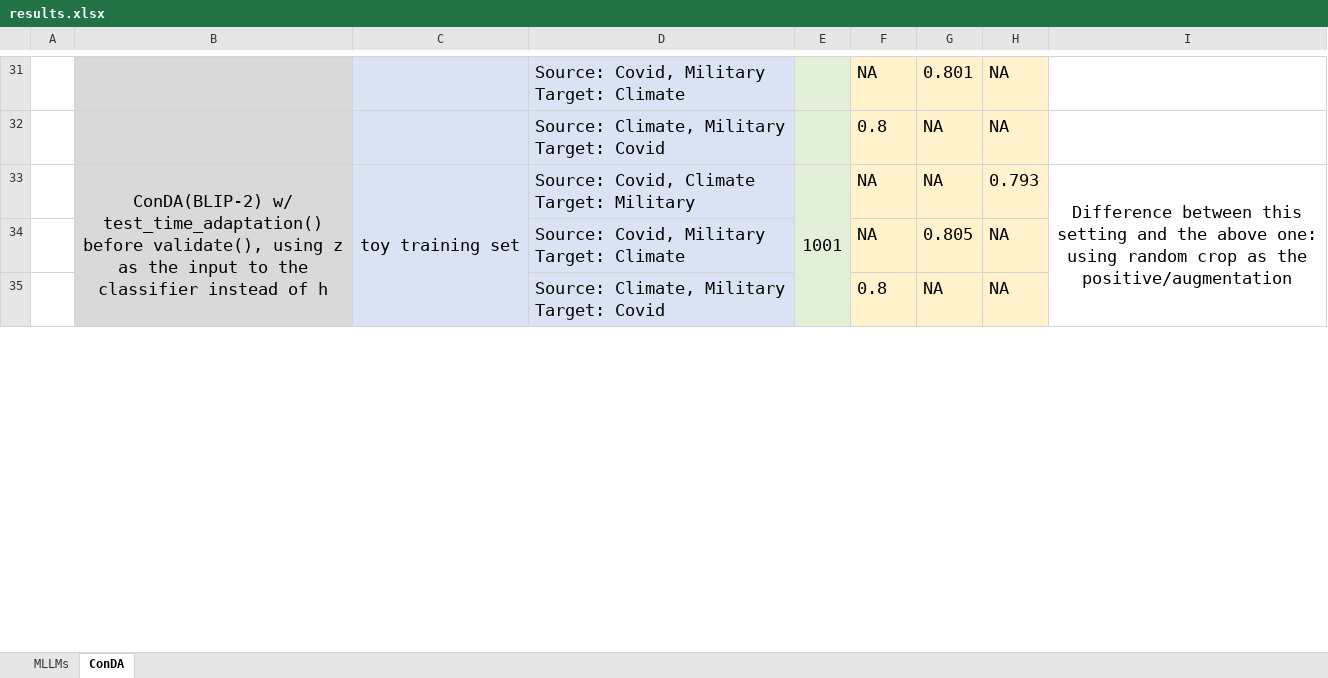
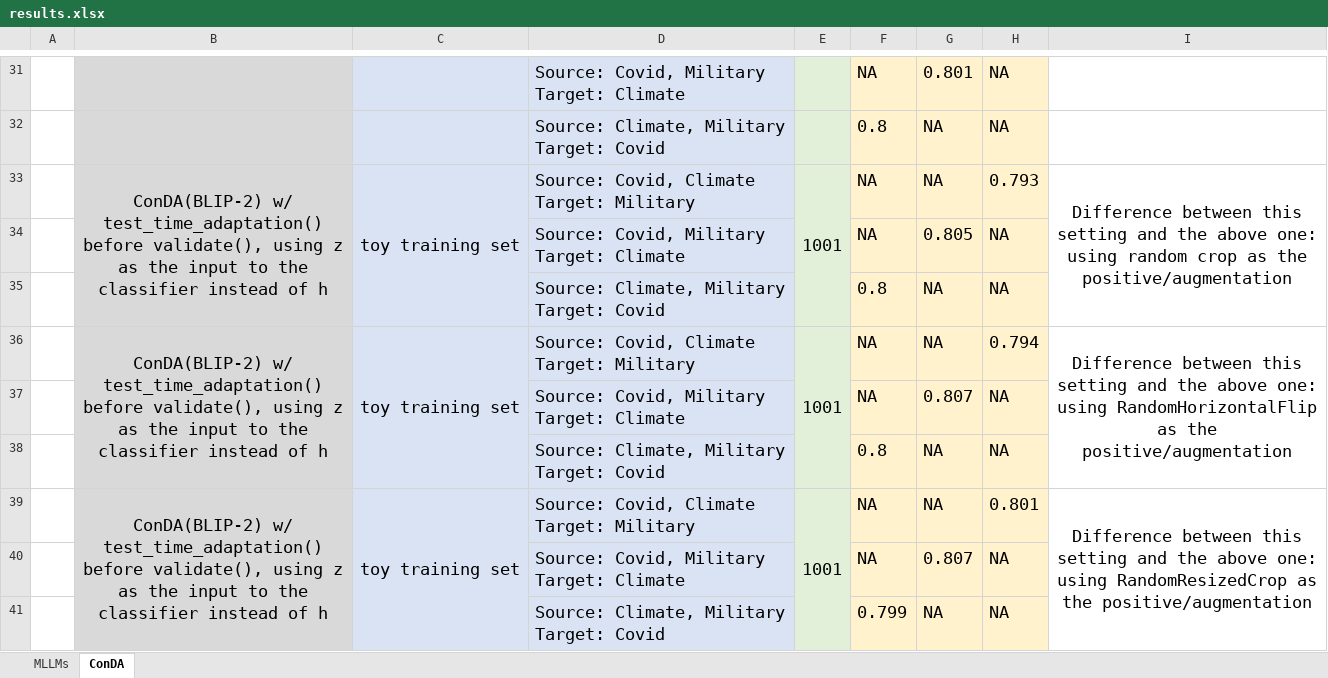
Before and after one commit to gymbeijing/ooc-detection-2, an Excel workbook: results/results.xlsx, sheet ConDA, drawn as a sheet; only a part is shown, gaps mark what is left out; values as stored, in another font and other column widths than the file's, no borders; ↵ is a line break in a cell; the diff covers the shown part only; the diff names each change by its address in the sheet, - before the commit and + after, or states it on an @@ line.

Commit message:
More augmentation experiments

```diff
--- a/results/results.xlsx (sheet ConDA)
+++ b/results/results.xlsx (sheet ConDA)
+row 36:  | ConDA(BLIP-2) w/ test_time_adaptation() before validate(), using z as the input to the classifier instead of h | toy training set | Source: Covid, Climate ↵ Target: Military | 1001 | NA | NA | 0.794 | Difference between this setting and the above one: using RandomHorizontalFlip as the positive/augmentation
+row 37:  |  |  | Source: Covid, Military ↵ Target: Climate |  | NA | 0.807 | NA
+row 38:  |  |  | Source: Climate, Military ↵ Target: Covid |  | 0.8 | NA | NA
+row 39:  | ConDA(BLIP-2) w/ test_time_adaptation() before validate(), using z as the input to the classifier instead of h | toy training set | Source: Covid, Climate ↵ Target: Military | 1001 | NA | NA | 0.801 | Difference between this setting and the above one: using RandomResizedCrop as the positive/augmentation
+row 40:  |  |  | Source: Covid, Military ↵ Target: Climate |  | NA | 0.807 | NA
+row 41:  |  |  | Source: Climate, Military ↵ Target: Covid |  | 0.799 | NA | NA
```
Also changed, not shown: 6 added rows and 1 edited cell elsewhere in this sheet, 4 other files.
